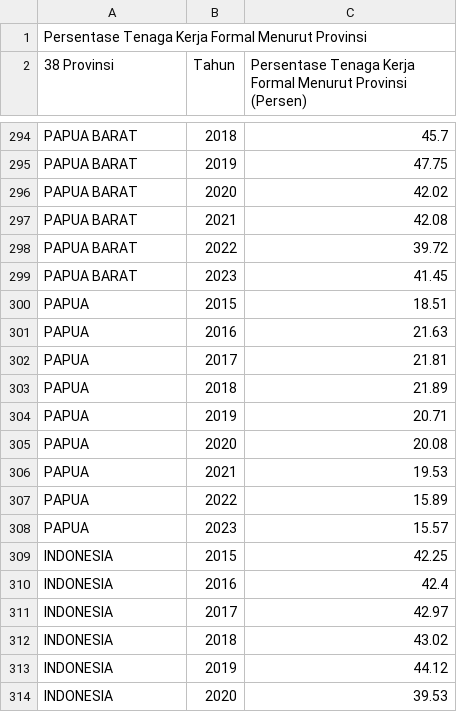
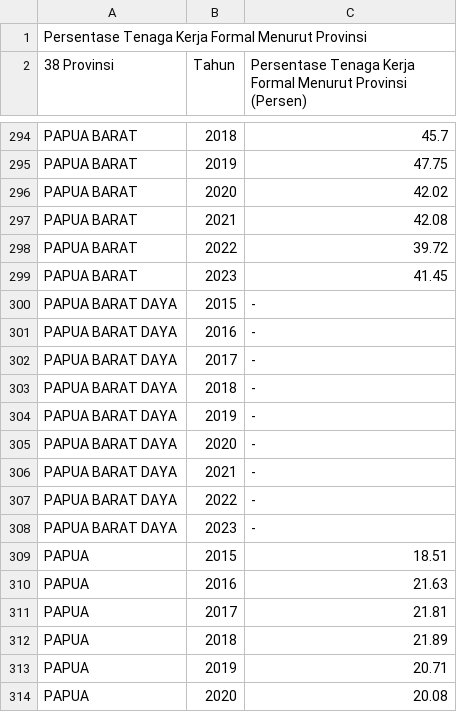
Before and after one commit to frzxw/EDA-data-mining-6, a CSV file: cleaned/ketenagakerjaan/persentase_tenaga_kerja_formal_provinsi_2015-2023.csv, drawn as a sheet; only a part is shown, gaps mark what is left out; the shorter side is filled out with more unchanged rows; the diff covers the shown part only.

```diff
--- a/cleaned/ketenagakerjaan/persentase_tenaga_kerja_formal_provinsi_2015-2023.csv
+++ b/cleaned/ketenagakerjaan/persentase_tenaga_kerja_formal_provinsi_2015-2023.csv
@@ -299,2 +299,11 @@ PAPUA BARAT,2022,39.72
 PAPUA BARAT,2023,41.45
+PAPUA BARAT DAYA,2015,-
+PAPUA BARAT DAYA,2016,-
+PAPUA BARAT DAYA,2017,-
+PAPUA BARAT DAYA,2018,-
+PAPUA BARAT DAYA,2019,-
+PAPUA BARAT DAYA,2020,-
+PAPUA BARAT DAYA,2021,-
+PAPUA BARAT DAYA,2022,-
+PAPUA BARAT DAYA,2023,-
 PAPUA,2015,18.51
```
Also changed, not shown: 27 added rows elsewhere in this file.
